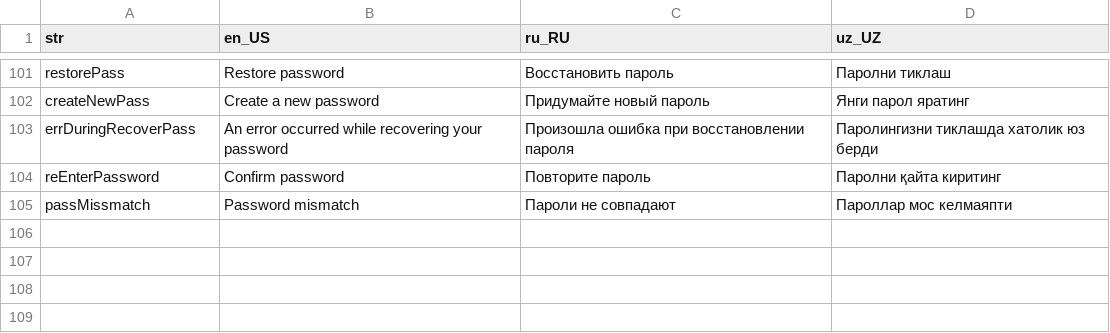
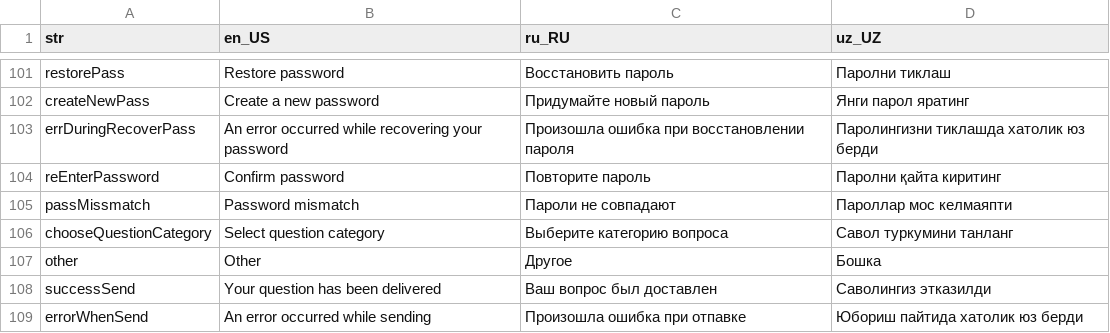
Before and after one commit to handzup/madad_advice, a CSV file: resources/langs/langs.csv, drawn as a sheet; only a part is shown, gaps mark what is left out; the diff names each change by its address in the sheet, - before the commit and + after, or states it on an @@ line.

Commit message:
lang

```diff
--- a/resources/langs/langs.csv
+++ b/resources/langs/langs.csv
+row 106: chooseQuestionCategory | Select question category | Выберите категорию вопроса | Савол туркумини танланг
+row 107: other | Other | Другое | Бошка
+row 108: successSend | Your question has been delivered | Ваш вопрос был доставлен | Саволингиз этказилди
+row 109: errorWhenSend | An error occurred while sending | Произошла ошибка при отпавке | Юбориш пайтида хатолик юз берди
```
Also changed, not shown: 10 other files.
